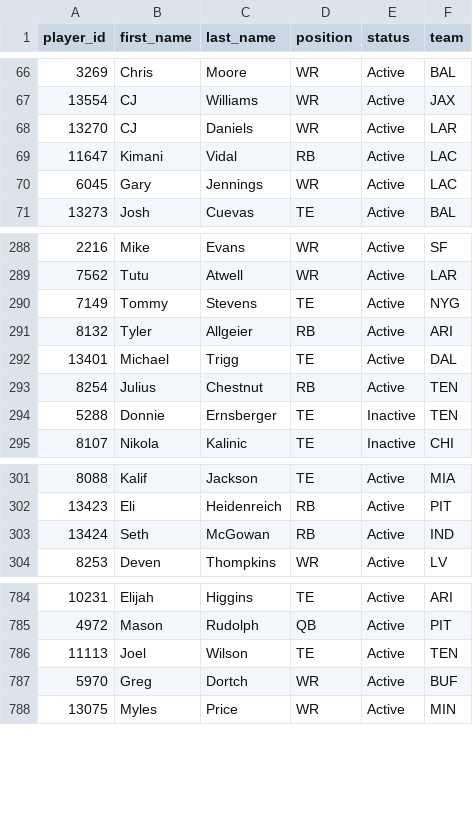
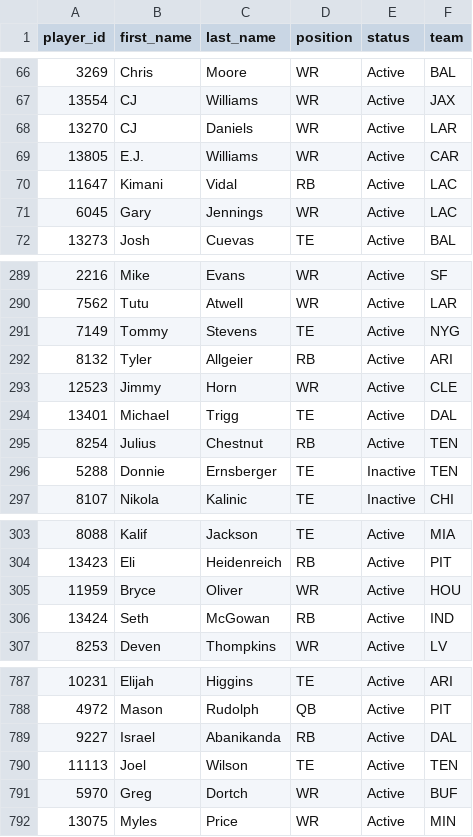
Before and after one commit to wrightc214-PBI/NCAA180-Sleeper, a CSV file: data/Players.csv, drawn as a sheet; only a part is shown, gaps mark what is left out; the diff names each change by its address in the sheet, - before the commit and + after, or states it on an @@ line.

```diff
--- a/data/Players.csv
+++ b/data/Players.csv
+row 69: 13805 | E.J. | Williams | WR | Active | CAR
+row 293: 12523 | Jimmy | Horn | WR | Active | CLE
+row 305: 11959 | Bryce | Oliver | WR | Active | HOU
+row 789: 9227 | Israel | Abanikanda | RB | Active | DAL
```
Also changed, not shown: data/Rosters_Current.csv, 5 other files.
